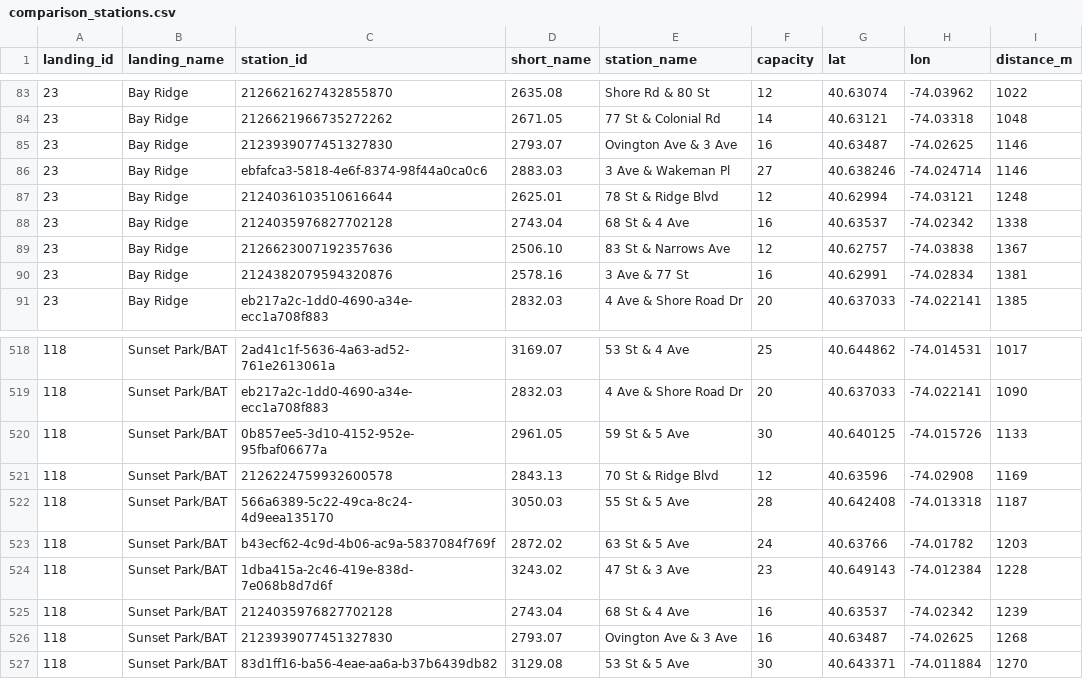
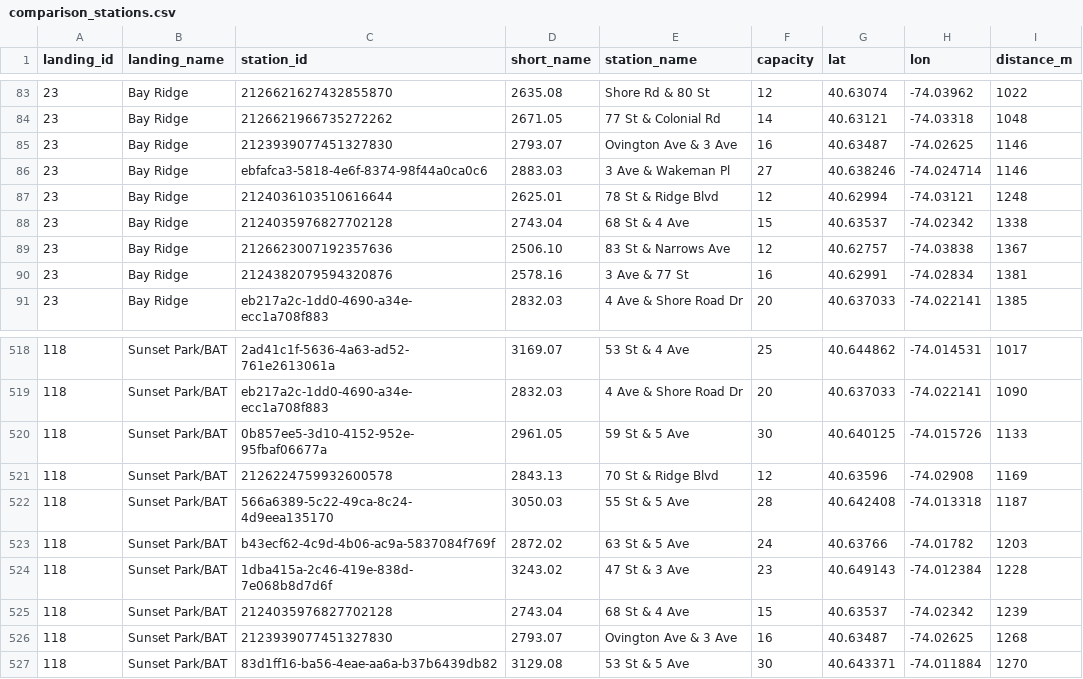
Before and after one commit to charjohnstone-arch/ferry-citibike-collector, a CSV file: data/comparison_stations.csv, drawn as a sheet; only a part is shown, gaps mark what is left out.

Commit message:
data 2026-11-19 20:20

```diff
--- a/data/comparison_stations.csv
+++ b/data/comparison_stations.csv
@@ -87,3 +87,3 @@ landing_id,landing_name,station_id,short_name,station_name,capacity,lat,lon,dist
 23,Bay Ridge,2124036103510616644,2625.01,78 St & Ridge Blvd,12,40.62994,-74.03121,1248
-23,Bay Ridge,2124035976827702128,2743.04,68 St & 4 Ave,16,40.63537,-74.02342,1338
+23,Bay Ridge,2124035976827702128,2743.04,68 St & 4 Ave,15,40.63537,-74.02342,1338
 23,Bay Ridge,2126623007192357636,2506.10,83 St & Narrows Ave,12,40.62757,-74.03838,1367
@@ -524,3 +524,3 @@ landing_id,landing_name,station_id,short_name,station_name,capacity,lat,lon,dist
 118,Sunset Park/BAT,1dba415a-2c46-419e-838d-7e068b8d7d6f,3243.02,47 St & 3 Ave,23,40.649143,-74.012384,1228
-118,Sunset Park/BAT,2124035976827702128,2743.04,68 St & 4 Ave,16,40.63537,-74.02342,1239
+118,Sunset Park/BAT,2124035976827702128,2743.04,68 St & 4 Ave,15,40.63537,-74.02342,1239
 118,Sunset Park/BAT,2123939077451327830,2793.07,Ovington Ave & 3 Ave,16,40.63487,-74.02625,1268
```
Also changed, not shown: 4 other files.
